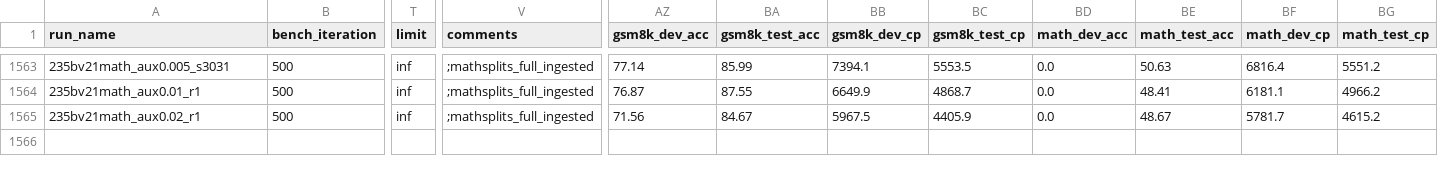
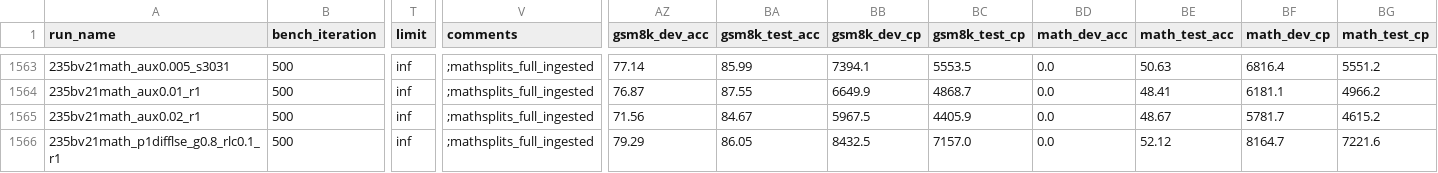
Before and after one commit to jondebug/Pai-Megatron-Patch, a CSV file: examples/qwen3/benchmarks/benchmark_results.csv, drawn as a sheet; only a part is shown, gaps mark what is left out; rows hold the shown columns only; the diff names each change by its address in the sheet, - before the commit and + after, or states it on an @@ line.

Commit message:
auto: splits+cp ingest 2026-07-28T23:23:58Z

```diff
--- a/examples/qwen3/benchmarks/benchmark_results.csv
+++ b/examples/qwen3/benchmarks/benchmark_results.csv
+row 1566: 235bv21math_p1difflse_g0.8_rlc0.1_r1 | 500 | inf | ;mathsplits_full_ingested | 79.29 | 86.05 | 8432.5 | 7157.0 | 0.0 | 52.12 | 8164.7 | 7221.6
```
